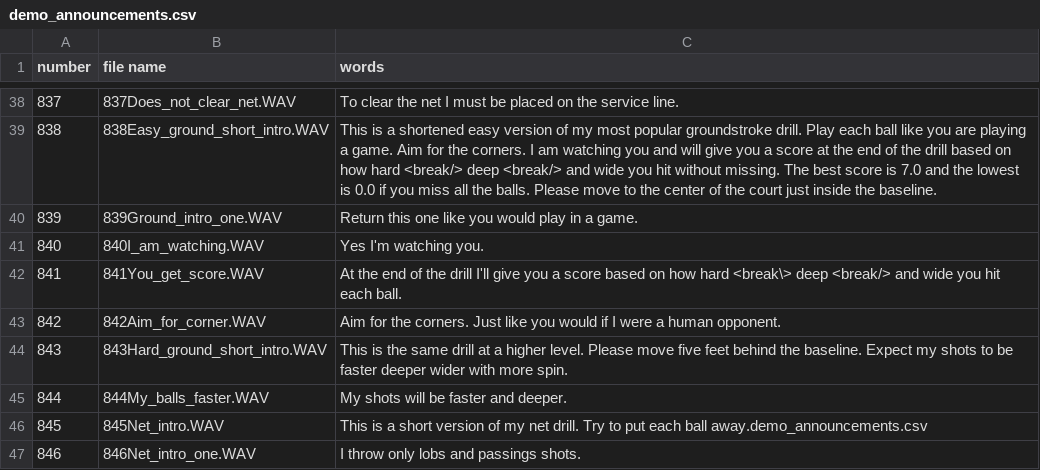
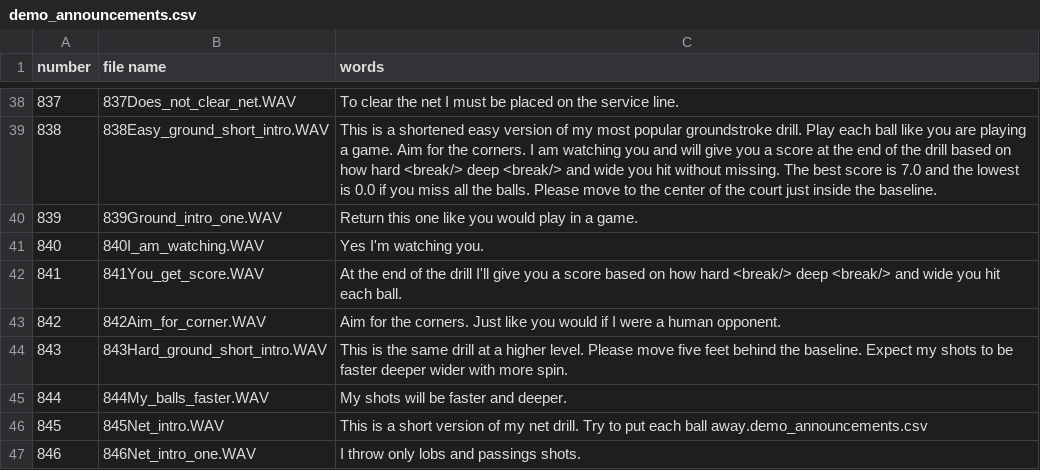
Before and after one commit to davidcjordan/tts_polly, a CSV file: demo_announcements.csv, drawn as a sheet; only a part is shown, gaps mark what is left out.

Commit message:
fixed break pause

```diff
--- a/demo_announcements.csv
+++ b/demo_announcements.csv
@@ -41,3 +41,3 @@ number,file name,words
 840,840I_am_watching.WAV,Yes I'm watching you.
-841,841You_get_score.WAV,At the end of the drill I'll give you a score based on how hard <break\> deep <break/> and wide you hit each ball.
+841,841You_get_score.WAV,At the end of the drill I'll give you a score based on how hard <break/> deep <break/> and wide you hit each ball.
 842,842Aim_for_corner.WAV,Aim for the corners. Just like you would if I were a human opponent.
```
